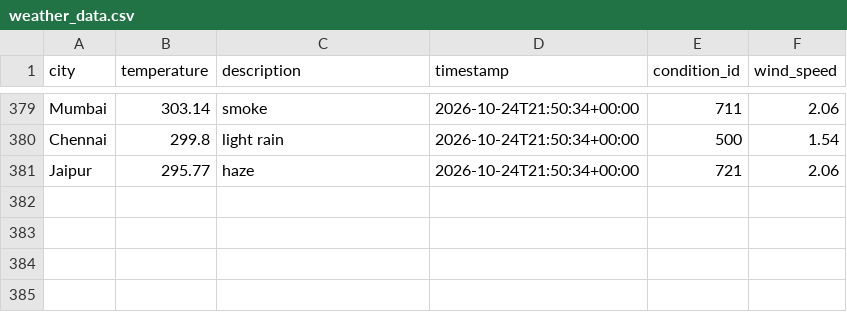
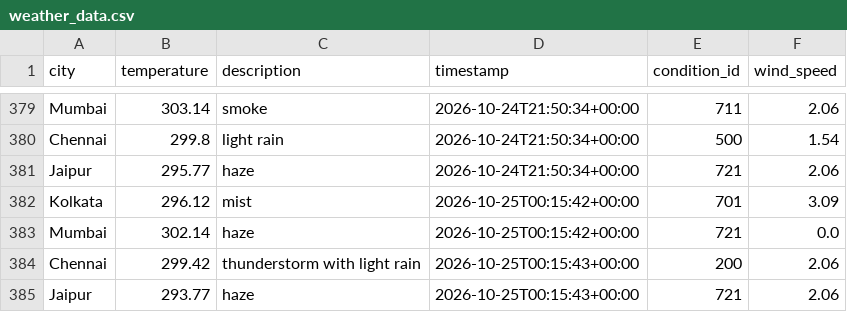
Before and after one commit to Niyanthri24/Weather-Data-Prediction, a CSV file: data/weather_data.csv, drawn as a sheet; only a part is shown, gaps mark what is left out.

```diff
--- a/data/weather_data.csv
+++ b/data/weather_data.csv
@@ -381 +381,5 @@ Chennai,299.8,light rain,2026-10-24T21:50:34+00:00,500,1.54
 Jaipur,295.77,haze,2026-10-24T21:50:34+00:00,721,2.06
+Kolkata,296.12,mist,2026-10-25T00:15:42+00:00,701,3.09
+Mumbai,302.14,haze,2026-10-25T00:15:42+00:00,721,0.0
+Chennai,299.42,thunderstorm with light rain,2026-10-25T00:15:43+00:00,200,2.06
+Jaipur,293.77,haze,2026-10-25T00:15:43+00:00,721,2.06
```
